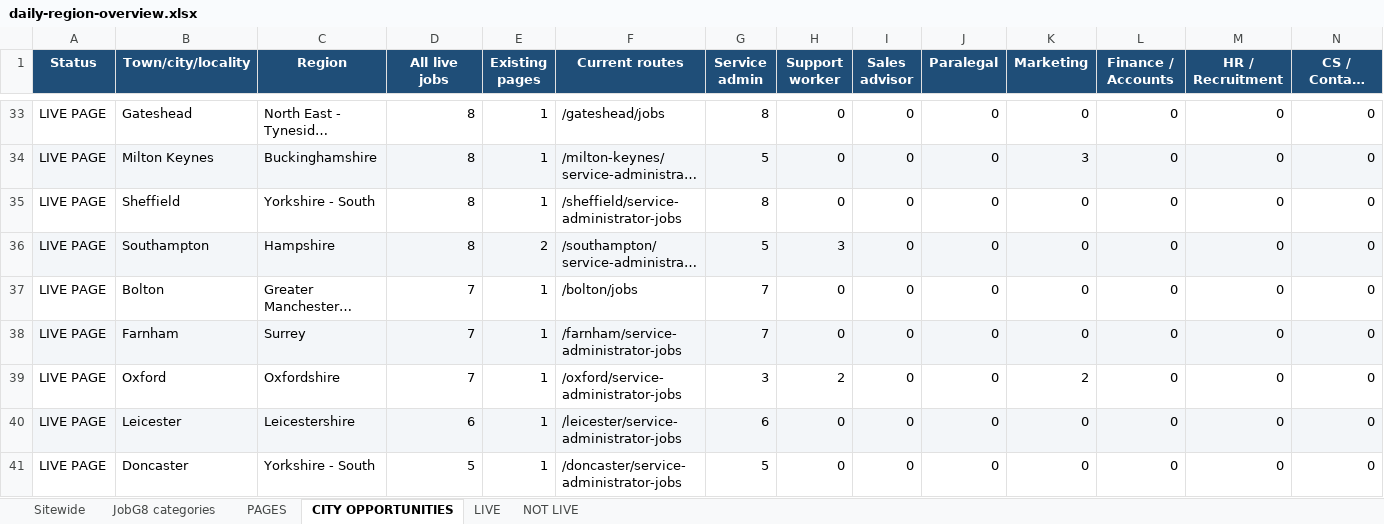
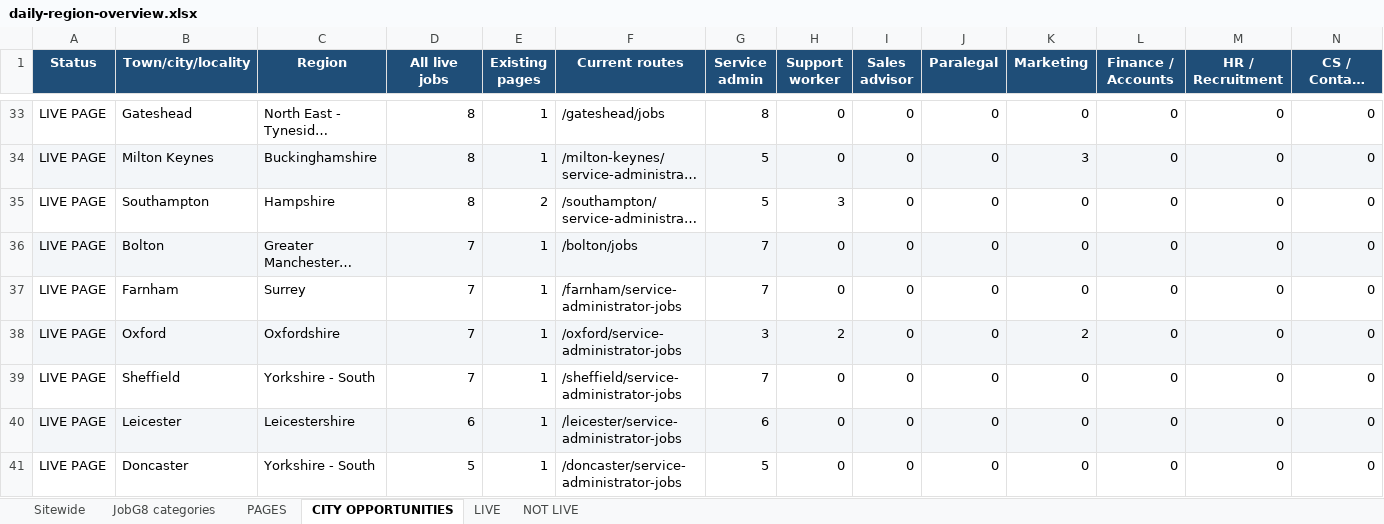
Before and after one commit to Jopa10/ontapjobsearch.com, an Excel workbook: pipeline/reports-daily/daily-region-overview.xlsx, sheet CITY OPPORTUNITIES, drawn as a sheet; only a part is shown, gaps mark what is left out; long unchanged cells end in …; values as stored, in another font and other column widths than the file's, no borders; removed rows and columns are numbered as before the commit, all else as after; rows hold the shown columns only; the diff covers the shown part only; the diff names each change by its address in the sheet, - before the commit and + after, or states it on an @@ line.

```diff
--- a/pipeline/reports-daily/daily-region-overview.xlsx (sheet CITY OPPORTUNITIES)
+++ b/pipeline/reports-daily/daily-region-overview.xlsx (sheet CITY OPPORTUNITIES)
-row 35: LIVE PAGE | Sheffield | Yorkshire - South | 8 | 1 | /sheffield/service-administrator-jobs | 8 | 0 | 0 | 0 | 0 | 0 | 0 | 0
-A35:N35 fill: #F3F6F9
+A35:N35 fill: none
-A36:N36 fill: none
+A36:N36 fill: #F3F6F9
-A37:N37 fill: #F3F6F9
+A37:N37 fill: none
-A38:N38 fill: none
+A38:N38 fill: #F3F6F9
+row 39: LIVE PAGE | Sheffield | Yorkshire - South | 7 | 1 | /sheffield/service-administrator-jobs | 7 | 0 | 0 | 0 | 0 | 0 | 0 | 0
```
Also changed, not shown: cell formats elsewhere in this sheet, sheet Sitewide, sheet LIVE, 1 other file.
